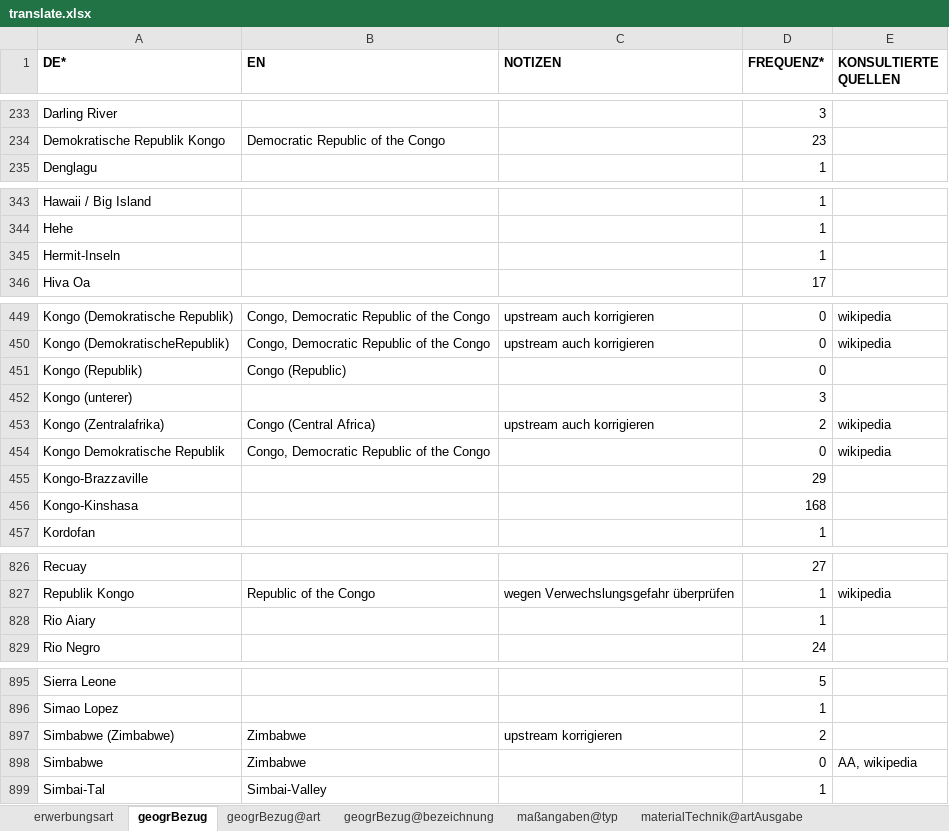
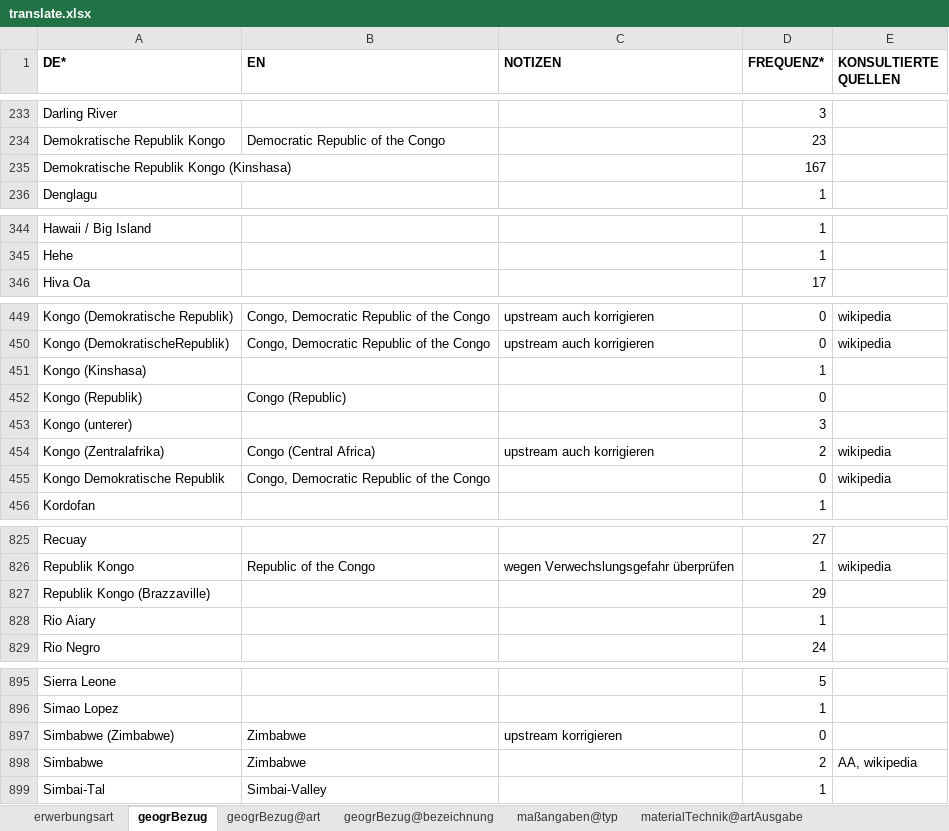
Before and after one commit to mokko/RST-levelup, an Excel workbook: data2/EM-SM/translate.xlsx, sheet geogrBezug, drawn as a sheet; only a part is shown, gaps mark what is left out; values as stored, in another font and other column widths than the file's, no borders; removed rows and columns are numbered as before the commit, all else as after; the diff covers the shown part only; the diff names each change by its address in the sheet, - before the commit and + after, or states it on an @@ line.

```diff
--- a/data2/EM-SM/translate.xlsx (sheet geogrBezug)
+++ b/data2/EM-SM/translate.xlsx (sheet geogrBezug)
+row 235: Demokratische Republik Kongo (Kinshasa) |  |  | 167
-row 345: Hermit-Inseln |  |  | 1
+row 451: Kongo (Kinshasa) |  |  | 1
-row 455: Kongo-Brazzaville |  |  | 29
-row 456: Kongo-Kinshasa |  |  | 168
+row 827: Republik Kongo (Brazzaville) |  |  | 29
-D897 (FREQUENZ*): 2
+D897 (FREQUENZ*): 0
-D898 (FREQUENZ*): 0
+D898 (FREQUENZ*): 2
```
Also changed, not shown: 2 edited cells elsewhere in this sheet, sheet geogrBezug@bezeichnung, data2/EM-SM/vindex.xlsx, 1 other file.
